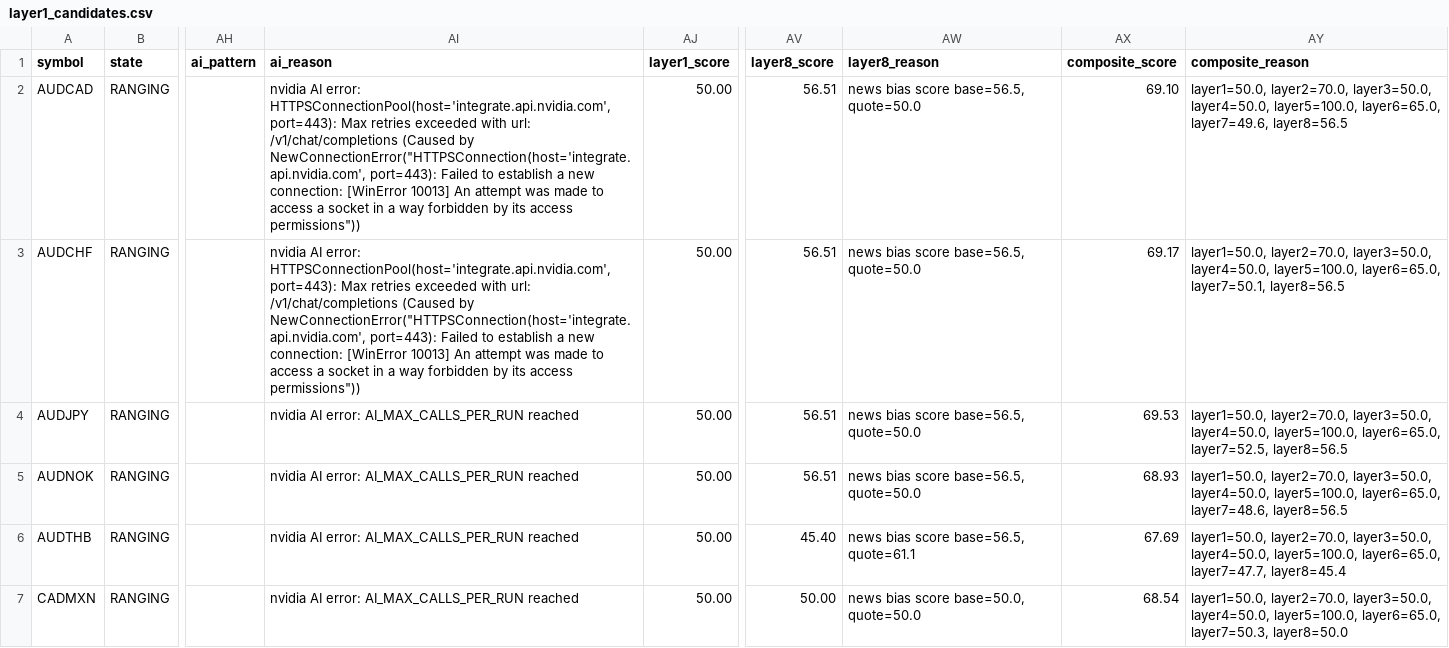
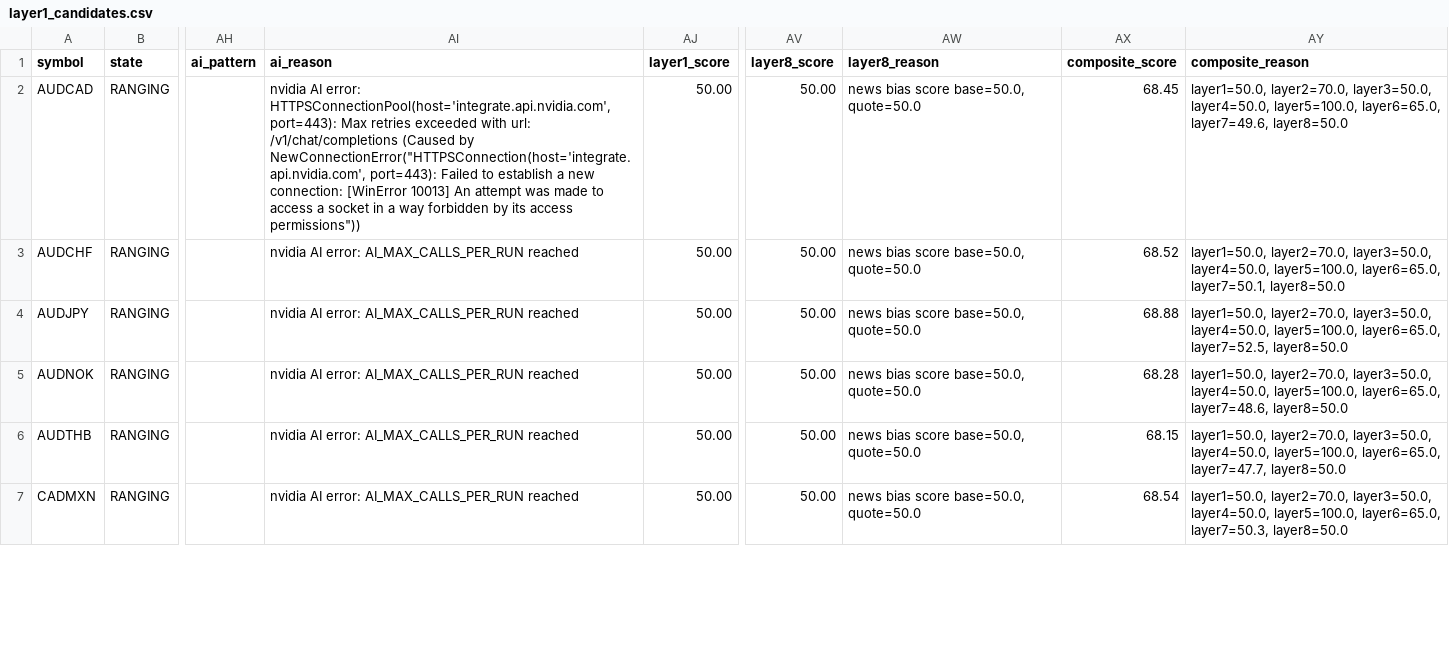
Before and after one commit to ifidonabraham/tbot, a CSV file: data/layer1_candidates.csv, drawn as a sheet; only a part is shown, gaps mark what is left out; the diff covers the shown part only; the diff names each change by its address in the sheet, - before the commit and + after, or states it on an @@ line.

```diff
--- a/data/layer1_candidates.csv
+++ b/data/layer1_candidates.csv
-AV2:AV5 (layer8_score): 56.51
+AV2:AV5 (layer8_score): 50.00
-AW2:AW5 (layer8_reason): news bias score base=56.5, quote=50.0
+AW2:AW5 (layer8_reason): news bias score base=50.0, quote=50.0
-AX2 (composite_score): 69.10
+AX2 (composite_score): 68.45
-AY2 (composite_reason): …layer6=65.0, layer7=49.6, layer8=56.5
+AY2 (composite_reason): …layer6=65.0, layer7=49.6, layer8=50.0
-AI3 (ai_reason): …AI error: HTTPSConnectionPool(host='integrate.api.nvidia.com', port=443): Max retries exceeded with url: /v1/chat/completions (Caused by NewConnectionError("HTTPSConnection(host='integrate.api.nvidia.com', port=443): Failed to establish a new connection: [WinError 10013] An attempt was made to access a socket in a way forbidden by its access permissions"))
+AI3 (ai_reason): …AI error: AI_MAX_CALLS_PER_RUN reached
-AX3 (composite_score): 69.17
+AX3 (composite_score): 68.52
-AY3 (composite_reason): …layer6=65.0, layer7=50.1, layer8=56.5
+AY3 (composite_reason): …layer6=65.0, layer7=50.1, layer8=50.0
-AX4 (composite_score): 69.53
+AX4 (composite_score): 68.88
-AY4 (composite_reason): …layer6=65.0, layer7=52.5, layer8=56.5
+AY4 (composite_reason): …layer6=65.0, layer7=52.5, layer8=50.0
-AX5 (composite_score): 68.93
+AX5 (composite_score): 68.28
-AY5 (composite_reason): …layer6=65.0, layer7=48.6, layer8=56.5
+AY5 (composite_reason): …layer6=65.0, layer7=48.6, layer8=50.0
-AV6 (layer8_score): 45.40
+AV6 (layer8_score): 50.00
-AW6 (layer8_reason): news bias score base=56.5, quote=61.1
+AW6 (layer8_reason): news bias score base=50.0, quote=50.0
-AX6 (composite_score): 67.69
+AX6 (composite_score): 68.15
-AY6 (composite_reason): …layer6=65.0, layer7=47.7, layer8=45.4
+AY6 (composite_reason): …layer6=65.0, layer7=47.7, layer8=50.0
```
Also changed, not shown: 1 added row and 4 edited cells elsewhere in this file, 2 other files.
